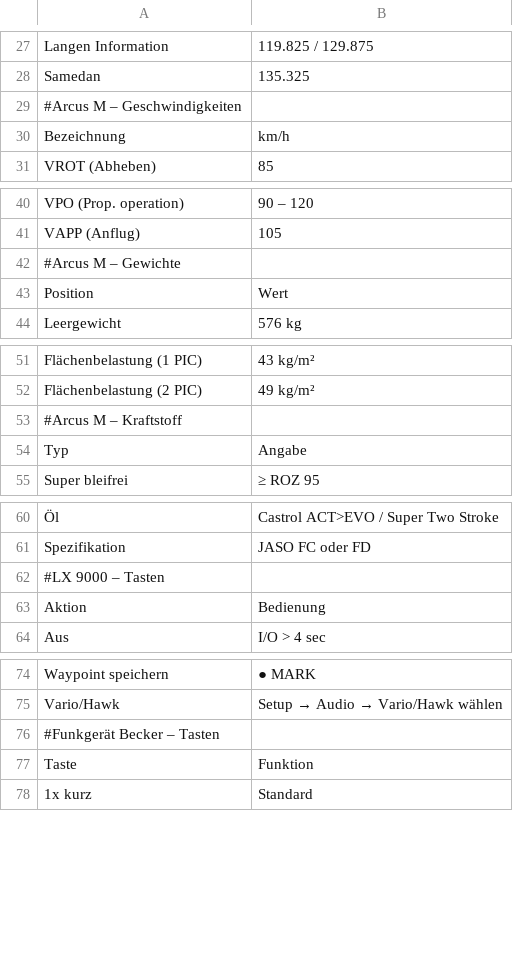
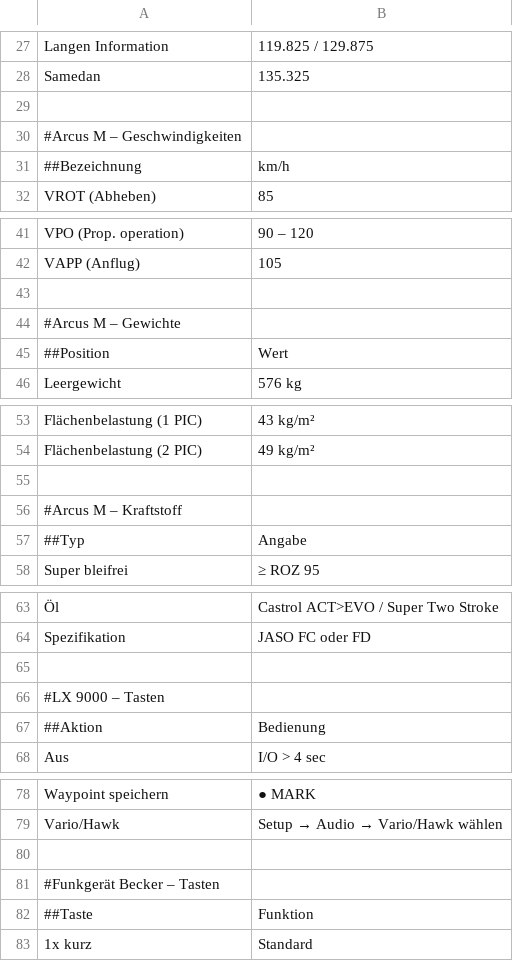
Before and after one commit to gliderpilotmp/checklist, a CSV file: Info.csv, drawn as a sheet; only a part is shown, gaps mark what is left out; addresses are those after the commit; the diff covers the shown part only; the diff names each change by its address in the sheet, - before the commit and + after, or states it on an @@ line.

```diff
--- a/Info.csv
+++ b/Info.csv
+row 29: (empty)
-A31: Bezeichnung
+A31: ##Bezeichnung
+row 43: (empty)
-A45: Position
+A45: ##Position
+row 55: (empty)
-A57: Typ
+A57: ##Typ
+row 65: (empty)
-A67: Aktion
+A67: ##Aktion
+row 80: (empty)
-A82: Taste
+A82: ##Taste
```
Also changed, not shown: 1 added row and 2 edited cells elsewhere in this file, Checklist.csv, 3 other files.
